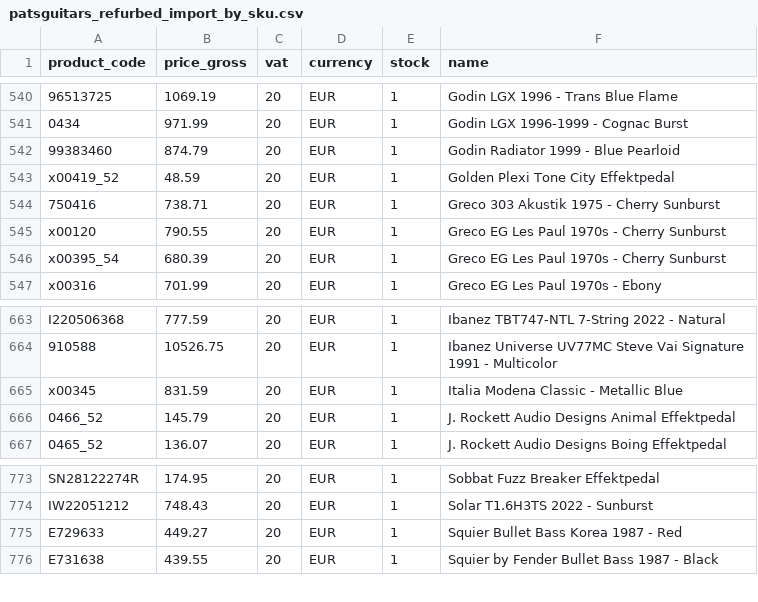
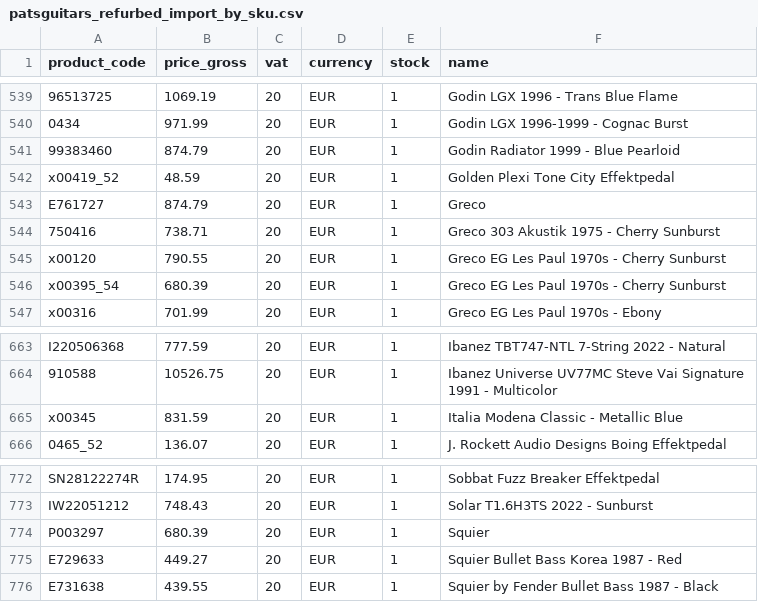
Before and after one commit to brendanrefurbed/supplier-feeds-public, a CSV file: patsguitars_refurbed_import_by_sku.csv, drawn as a sheet; only a part is shown, gaps mark what is left out; removed rows and columns are numbered as before the commit, all else as after; the diff covers the shown part only; the diff names each change by its address in the sheet, - before the commit and + after, or states it on an @@ line.

```diff
--- a/patsguitars_refurbed_import_by_sku.csv
+++ b/patsguitars_refurbed_import_by_sku.csv
+row 543: E761727 | 874.79 | 20 | EUR | 1 | Greco
-row 666: 0466_52 | 145.79 | 20 | EUR | 1 | J. Rockett Audio Designs Animal Effektpedal
+row 774: P003297 | 680.39 | 20 | EUR | 1 | Squier
```
Also changed, not shown: 2 added rows and 3 removed rows elsewhere in this file, patsguitars_refurbed_import.csv.
